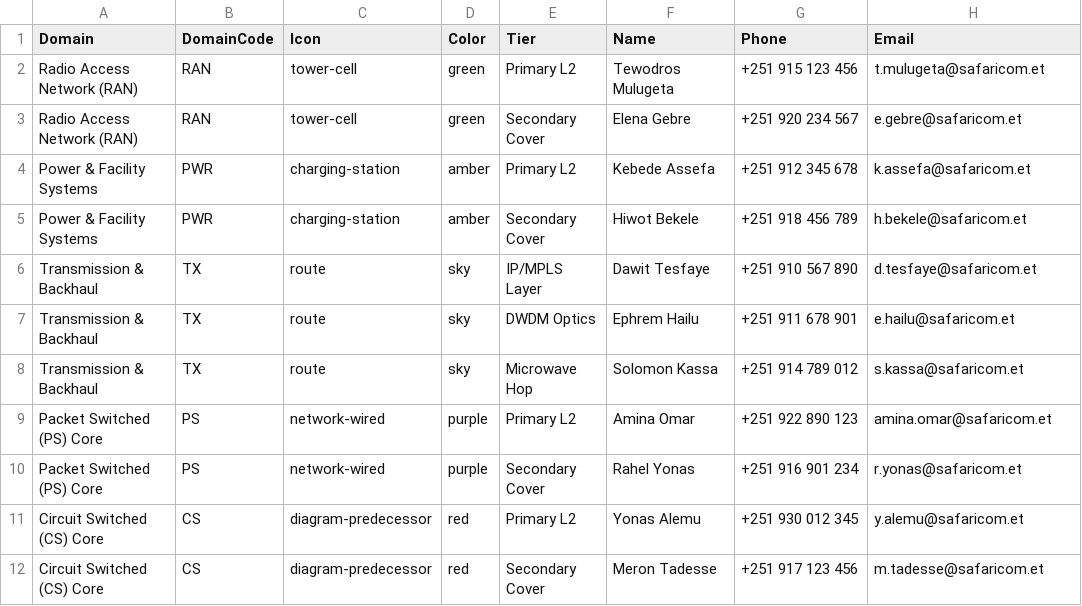
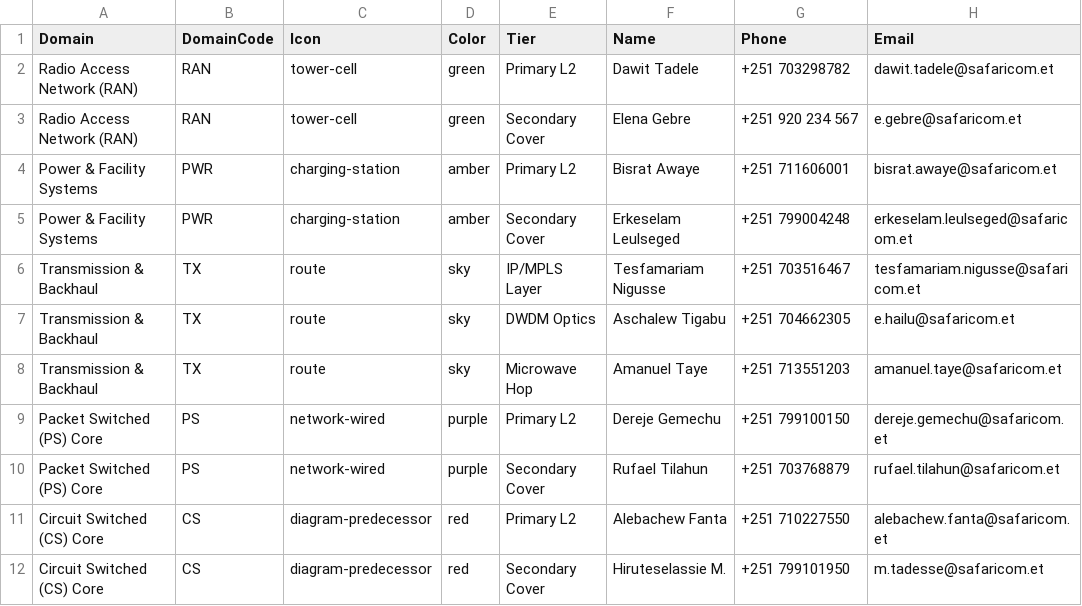
Before and after one commit to Bereketzenebe/NOC-Portal, a CSV file: oncall.csv, drawn as a sheet.

Commit message:
Update oncall.csv

```diff
--- a/oncall.csv
+++ b/oncall.csv
@@ -1,12 +1,12 @@
 Domain,DomainCode,Icon,Color,Tier,Name,Phone,Email
-Radio Access Network (RAN),RAN,tower-cell,green,Primary L2,Tewodros Mulugeta,+251 915 123 456,t.mulugeta@safaricom.et
+Radio Access Network (RAN),RAN,tower-cell,green,Primary L2,Dawit Tadele,+251 703298782,dawit.tadele@safaricom.et
 Radio Access Network (RAN),RAN,tower-cell,green,Secondary Cover,Elena Gebre,+251 920 234 567,e.gebre@safaricom.et
-Power & Facility Systems,PWR,charging-station,amber,Primary L2,Kebede Assefa,+251 912 345 678,k.assefa@safaricom.et
-Power & Facility Systems,PWR,charging-station,amber,Secondary Cover,Hiwot Bekele,+251 918 456 789,h.bekele@safaricom.et
-Transmission & Backhaul,TX,route,sky,IP/MPLS Layer,Dawit Tesfaye,+251 910 567 890,d.tesfaye@safaricom.et
-Transmission & Backhaul,TX,route,sky,DWDM Optics,Ephrem Hailu,+251 911 678 901,e.hailu@safaricom.et
-Transmission & Backhaul,TX,route,sky,Microwave Hop,Solomon Kassa,+251 914 789 012,s.kassa@safaricom.et
-Packet Switched (PS) Core,PS,network-wired,purple,Primary L2,Amina Omar,+251 922 890 123,amina.omar@safaricom.et
-Packet Switched (PS) Core,PS,network-wired,purple,Secondary Cover,Rahel Yonas,+251 916 901 234,r.yonas@safaricom.et
-Circuit Switched (CS) Core,CS,diagram-predecessor,red,Primary L2,Yonas Alemu,+251 930 012 345,y.alemu@safaricom.et
-Circuit Switched (CS) Core,CS,diagram-predecessor,red,Secondary Cover,Meron Tadesse,+251 917 123 456,m.tadesse@safaricom.et
+Power & Facility Systems,PWR,charging-station,amber,Primary L2,Bisrat Awaye,+251 711606001,bisrat.awaye@safaricom.et
+Power & Facility Systems,PWR,charging-station,amber,Secondary Cover,Erkeselam Leulseged,+251 799004248,erkeselam.leulseged@safaricom.et
+Transmission & Backhaul,TX,route,sky,IP/MPLS Layer,Tesfamariam Nigusse,+251 703516467,tesfamariam.nigusse@safaricom.et
+Transmission & Backhaul,TX,route,sky,DWDM Optics,Aschalew Tigabu,+251 704662305,e.hailu@safaricom.et
+Transmission & Backhaul,TX,route,sky,Microwave Hop,Amanuel Taye,+251 713551203,amanuel.taye@safaricom.et
+Packet Switched (PS) Core,PS,network-wired,purple,Primary L2,Dereje Gemechu,+251 799100150,dereje.gemechu@safaricom.et
+Packet Switched (PS) Core,PS,network-wired,purple,Secondary Cover,Rufael Tilahun,+251 703768879,rufael.tilahun@safaricom.et
+Circuit Switched (CS) Core,CS,diagram-predecessor,red,Primary L2,Alebachew Fanta,+251 710227550,alebachew.fanta@safaricom.et
+Circuit Switched (CS) Core,CS,diagram-predecessor,red,Secondary Cover,Hiruteselassie M.,+251 799101950,m.tadesse@safaricom.et
```
